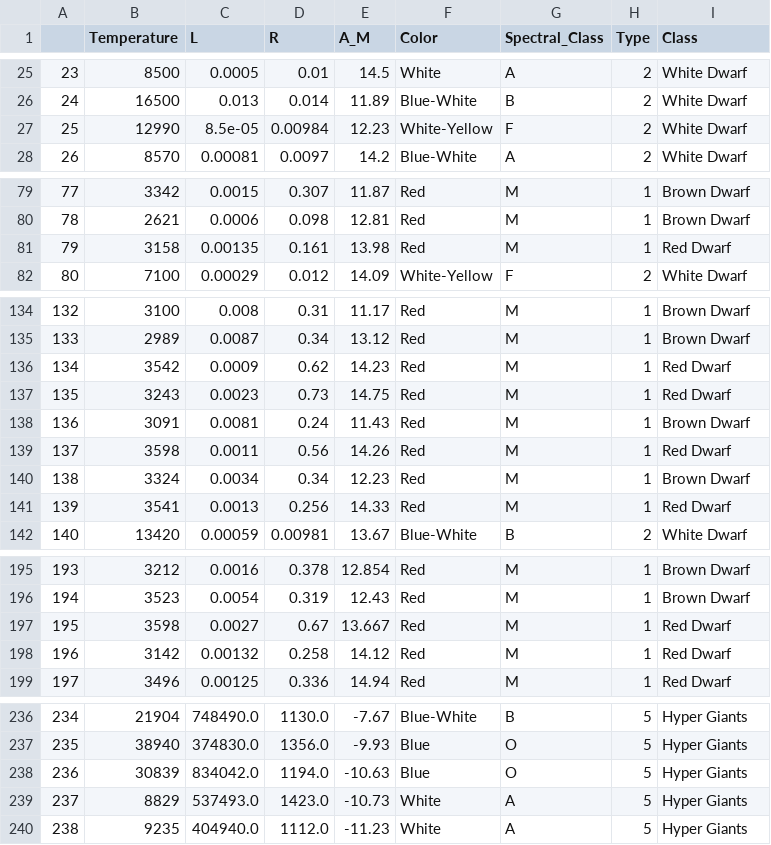
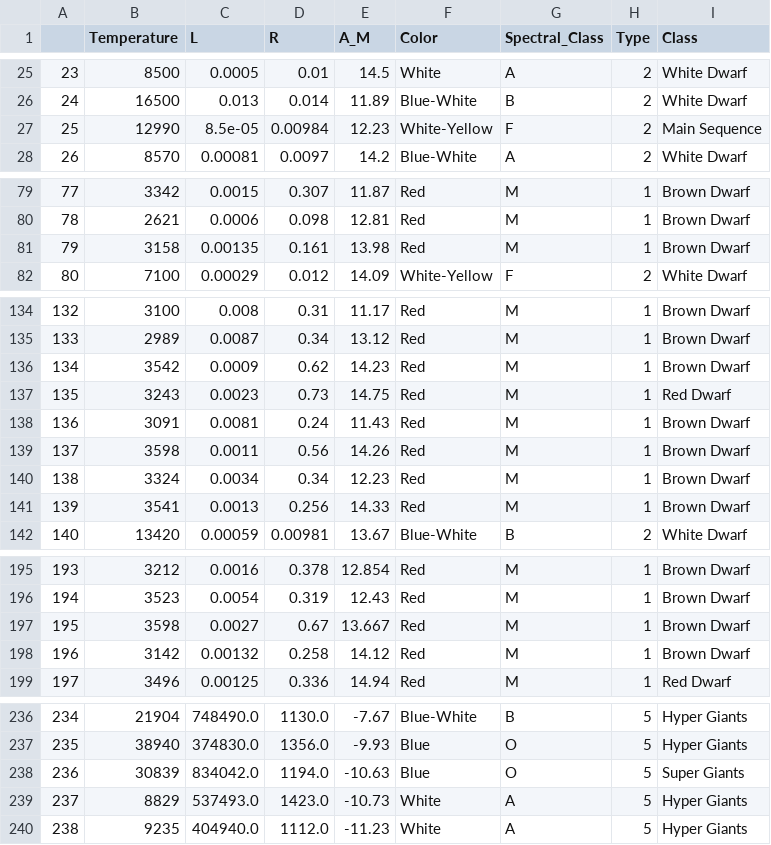
Before and after one commit to Ramnikbharath/P.I.E, a CSV file: Star_data_with_predictions.csv, drawn as a sheet; only a part is shown, gaps mark what is left out.

Commit message:
Added driver program
Driver code added just to initially run the program. Data with predictions CSV had been modified, but it shouldn't impact anything significantly.

```diff
--- a/Star_data_with_predictions.csv
+++ b/Star_data_with_predictions.csv
@@ -26,3 +26,3 @@
 24,16500,0.013,0.014,11.89,Blue-White,B,2,White Dwarf
-25,12990,8.5e-05,0.00984,12.23,White-Yellow,F,2,White Dwarf
+25,12990,8.5e-05,0.00984,12.23,White-Yellow,F,2,Main Sequence
 26,8570,0.00081,0.0097,14.2,Blue-White,A,2,White Dwarf
@@ -80,3 +80,3 @@
 78,2621,0.0006,0.098,12.81,Red,M,1,Brown Dwarf
-79,3158,0.00135,0.161,13.98,Red,M,1,Red Dwarf
+79,3158,0.00135,0.161,13.98,Red,M,1,Brown Dwarf
 80,7100,0.00029,0.012,14.09,White-Yellow,F,2,White Dwarf
@@ -135,8 +135,8 @@
 133,2989,0.0087,0.34,13.12,Red,M,1,Brown Dwarf
-134,3542,0.0009,0.62,14.23,Red,M,1,Red Dwarf
+134,3542,0.0009,0.62,14.23,Red,M,1,Brown Dwarf
 135,3243,0.0023,0.73,14.75,Red,M,1,Red Dwarf
 136,3091,0.0081,0.24,11.43,Red,M,1,Brown Dwarf
-137,3598,0.0011,0.56,14.26,Red,M,1,Red Dwarf
+137,3598,0.0011,0.56,14.26,Red,M,1,Brown Dwarf
 138,3324,0.0034,0.34,12.23,Red,M,1,Brown Dwarf
-139,3541,0.0013,0.256,14.33,Red,M,1,Red Dwarf
+139,3541,0.0013,0.256,14.33,Red,M,1,Brown Dwarf
 140,13420,0.00059,0.00981,13.67,Blue-White,B,2,White Dwarf
@@ -196,4 +196,4 @@
 194,3523,0.0054,0.319,12.43,Red,M,1,Brown Dwarf
-195,3598,0.0027,0.67,13.667,Red,M,1,Red Dwarf
-196,3142,0.00132,0.258,14.12,Red,M,1,Red Dwarf
+195,3598,0.0027,0.67,13.667,Red,M,1,Brown Dwarf
+196,3142,0.00132,0.258,14.12,Red,M,1,Brown Dwarf
 197,3496,0.00125,0.336,14.94,Red,M,1,Red Dwarf
@@ -237,3 +237,3 @@
 235,38940,374830.0,1356.0,-9.93,Blue,O,5,Hyper Giants
-236,30839,834042.0,1194.0,-10.63,Blue,O,5,Hyper Giants
+236,30839,834042.0,1194.0,-10.63,Blue,O,5,Super Giants
 237,8829,537493.0,1423.0,-10.73,White,A,5,Hyper Giants
```
Also changed, not shown: 1 other file.
